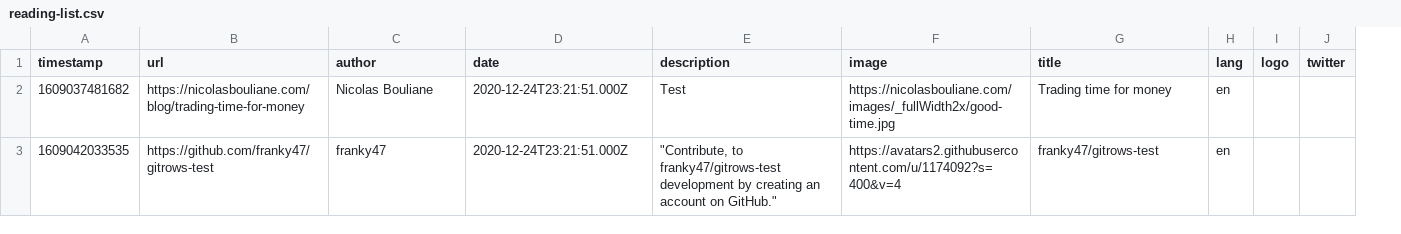
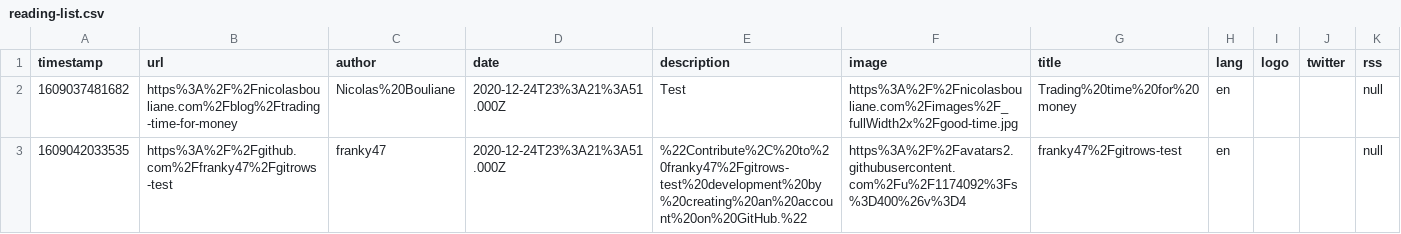
Before and after one commit to franky47/gitrows-test, a CSV file: reading-list.csv, drawn as a sheet; only a part is shown; the diff covers the shown part only; the diff names each change by its address in the sheet, - before the commit and + after, or states it on an @@ line.

Commit message:
GitRows API Post (https://gitrows.com)

```diff
--- a/reading-list.csv
+++ b/reading-list.csv
+column K (rss), rows 2-3: null | null
-B2 (url): https://nicolasbouliane.com/blog/trading-time-for-money
+B2 (url): https%3A%2F%2Fnicolasbouliane.com%2Fblog%2Ftrading-time-for-money
-C2 (author): Nicolas Bouliane
+C2 (author): Nicolas%20Bouliane
-D2:D3 (date): 2020-12-24T23:21:51.000Z
+D2:D3 (date): 2020-12-24T23%3A21%3A51.000Z
-F2 (image): https://nicolasbouliane.com/images/_fullWidth2x/good-time.jpg
+F2 (image): https%3A%2F%2Fnicolasbouliane.com%2Fimages%2F_fullWidth2x%2Fgood-time.jpg
-G2 (title): Trading time for money
+G2 (title): Trading%20time%20for%20money
-B3 (url): https://github.com/franky47/gitrows-test
+B3 (url): https%3A%2F%2Fgithub.com%2Ffranky47%2Fgitrows-test
-E3 (description): "Contribute, to franky47/gitrows-test development by creating an account on GitHub."
+E3 (description): %22Contribute%2C%20to%20franky47%2Fgitrows-test%20development%20by%20creating%20an%20account%20on%20GitHub.%22
-F3 (image): https://avatars2.githubusercontent.com/u/1174092?s=400&v=4
+F3 (image): https%3A%2F%2Favatars2.githubusercontent.com%2Fu%2F1174092%3Fs%3D400%26v%3D4
-G3 (title): franky47/gitrows-test
+G3 (title): franky47%2Fgitrows-test
```
Also changed, not shown: 26 edited cells elsewhere in this file.
